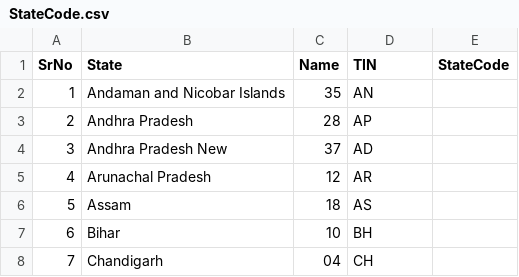
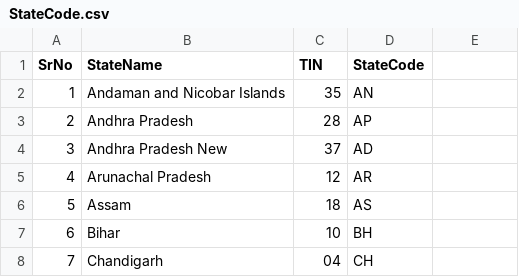
Before and after one commit to harshinivelpula/IndianStatesCensusAnalyser, a CSV file: IndianStatesCensusAnalyser/Files/StateCode.csv, drawn as a sheet; only a part is shown.

Commit message:
[charu] Reading data from statecode CSV file

```diff
--- a/IndianStatesCensusAnalyser/Files/StateCode.csv
+++ b/IndianStatesCensusAnalyser/Files/StateCode.csv
@@ -1,2 +1,2 @@
-SrNo,State,Name,TIN,StateCode,
+SrNo,StateName,TIN,StateCode,
 1,Andaman and Nicobar Islands,35,AN
```
Also changed, not shown: 10 other files.
